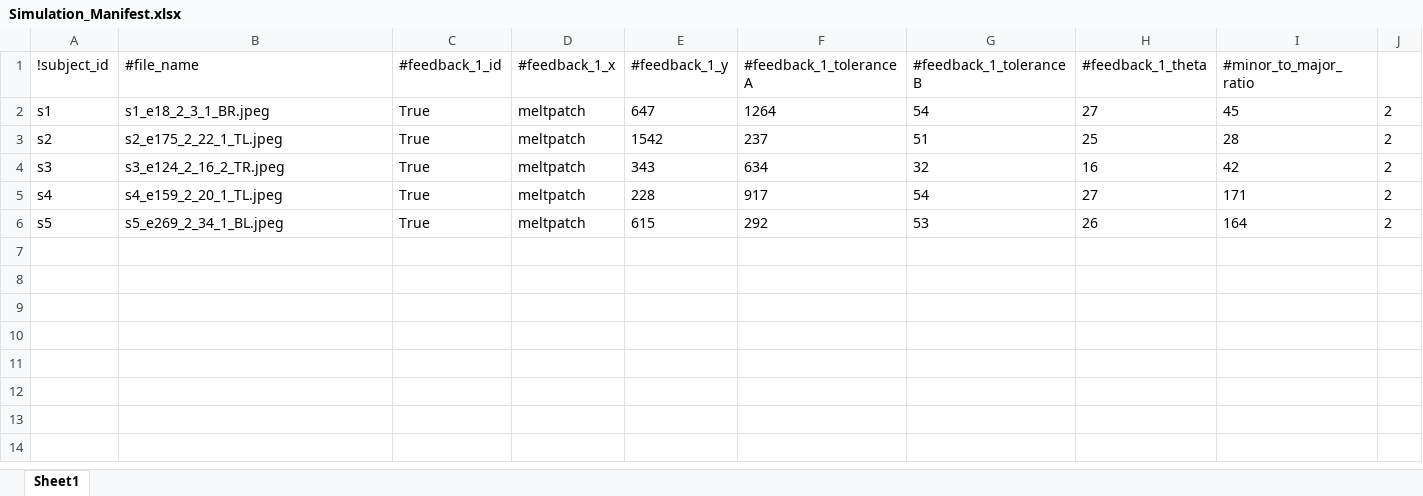
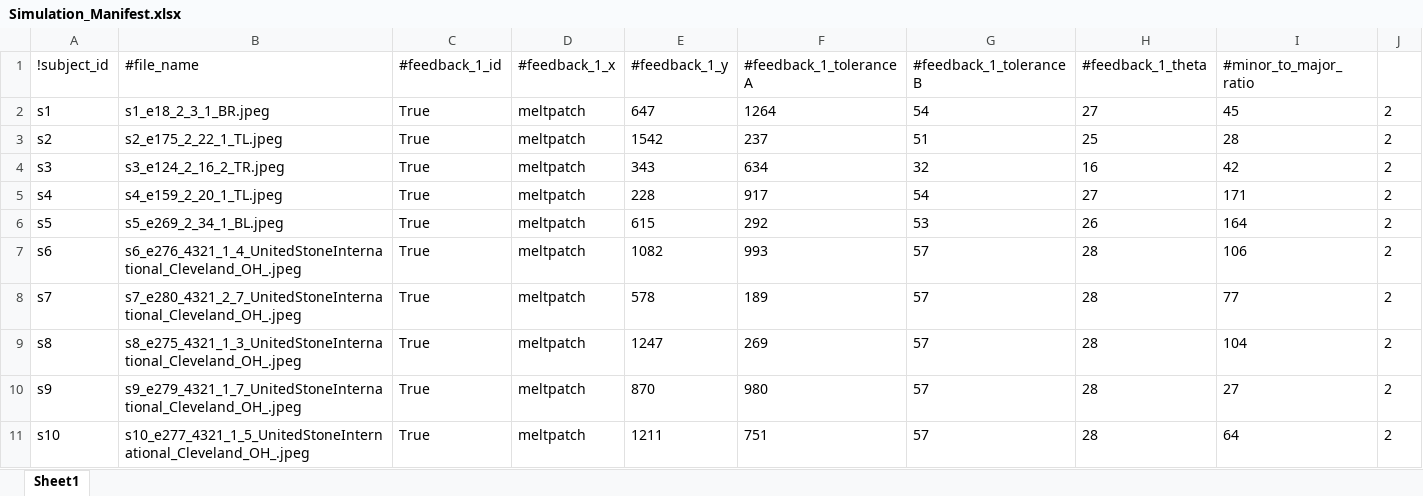
Before and after one commit to d-kessler/Macro-Citizen-Science, an Excel workbook: manifests - Copy/Simulation_Manifest.xlsx, sheet Sheet1, drawn as a sheet; values as stored, in another font and other column widths than the file's, no borders; the diff names each change by its address in the sheet, - before the commit and + after, or states it on an @@ line.

```diff
--- a/manifests - Copy/Simulation_Manifest.xlsx (sheet Sheet1)
+++ b/manifests - Copy/Simulation_Manifest.xlsx (sheet Sheet1)
+row 7: s6 | s6_e276_4321_1_4_UnitedStoneInternational_Cleveland_OH_.jpeg | True | meltpatch | 1082 | 993 | 57 | 28 | 106 | 2
+row 8: s7 | s7_e280_4321_2_7_UnitedStoneInternational_Cleveland_OH_.jpeg | True | meltpatch | 578 | 189 | 57 | 28 | 77 | 2
+row 9: s8 | s8_e275_4321_1_3_UnitedStoneInternational_Cleveland_OH_.jpeg | True | meltpatch | 1247 | 269 | 57 | 28 | 104 | 2
+row 10: s9 | s9_e279_4321_1_7_UnitedStoneInternational_Cleveland_OH_.jpeg | True | meltpatch | 870 | 980 | 57 | 28 | 27 | 2
+row 11: s10 | s10_e277_4321_1_5_UnitedStoneInternational_Cleveland_OH_.jpeg | True | meltpatch | 1211 | 751 | 57 | 28 | 64 | 2
```
Also changed, not shown: manifests - Copy/Experiment_Manifest.xlsx, manifests - Copy/Negative_Manifest.xlsx.
